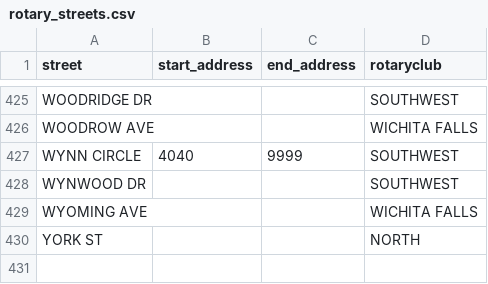
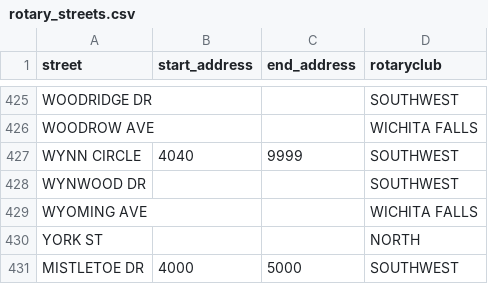
Before and after one commit to stevehaviland/rotary-address-checker, a CSV file: rotary_streets.csv, drawn as a sheet; only a part is shown, gaps mark what is left out; the diff names each change by its address in the sheet, - before the commit and + after, or states it on an @@ line.

Commit message:
Updated csv for test

```diff
--- a/rotary_streets.csv
+++ b/rotary_streets.csv
+row 431: MISTLETOE DR | 4000 | 5000 | SOUTHWEST
```
